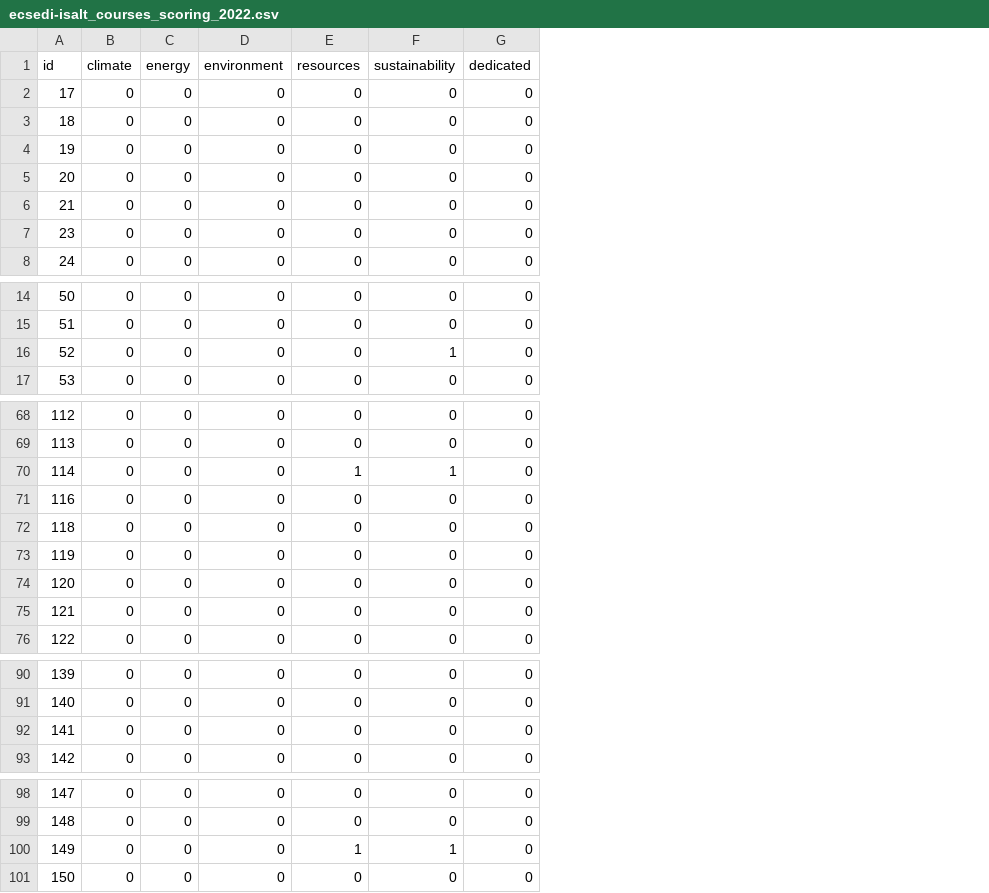
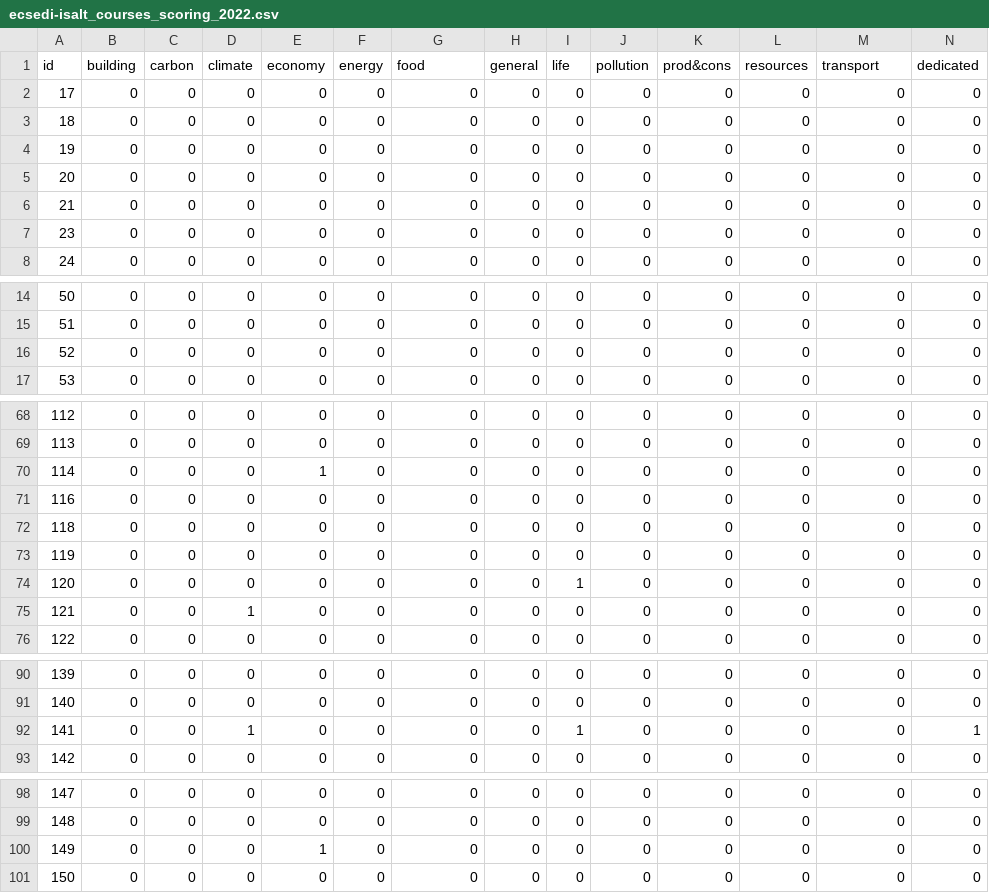
Before and after one commit to Education4Climate/Education4Climate, a CSV file: data/scoring-output/ecsedi-isalt_courses_scoring_2022.csv, drawn as a sheet; only a part is shown, gaps mark what is left out; addresses are those after the commit; the diff covers the shown part only; the diff names each change by its address in the sheet, - before the commit and + after, or states it on an @@ line.

Commit message:
ECSEDI-ISALT - 2022 update

```diff
--- a/data/scoring-output/ecsedi-isalt_courses_scoring_2022.csv
+++ b/data/scoring-output/ecsedi-isalt_courses_scoring_2022.csv
+column B (building), rows 2-8: all 0; rows 14-17: all 0; rows 68-76: all 0; rows 90-93: all 0; rows 98-101: all 0
+column C (carbon), rows 2-8: all 0; rows 14-17: all 0; rows 68-76: all 0; rows 90-93: all 0; rows 98-101: all 0
+column E (economy), rows 2-8: all 0; rows 14-17: all 0; rows 68-76: 0 | 0 | 1 | 0 | 0 | 0 | 0 | 0 | 0; rows 90-93: all 0; rows 98-101: 0 | 0 | 1 | 0
+column H (general), rows 2-8: all 0; rows 14-17: all 0; rows 68-76: all 0; rows 90-93: all 0; rows 98-101: all 0
+column I (life), rows 2-8: all 0; rows 14-17: all 0; rows 68-76: 0 | 0 | 0 | 0 | 0 | 0 | 1 | 0 | 0; rows 90-93: 0 | 0 | 1 | 0; rows 98-101: all 0
+column J (pollution), rows 2-8: all 0; rows 14-17: all 0; rows 68-76: all 0; rows 90-93: all 0; rows 98-101: all 0
+column K (prod&cons), rows 2-8: all 0; rows 14-17: all 0; rows 68-76: all 0; rows 90-93: all 0; rows 98-101: all 0
-G1: environment
+G1: food
-M1: sustainability
+M1: transport
-M16 (transport): 1
+M16 (transport): 0
-L70 (resources): 1
+L70 (resources): 0
-M70 (transport): 1
+M70 (transport): 0
-D75 (climate): 0
+D75 (climate): 1
-D92 (climate): 0
+D92 (climate): 1
-N92 (dedicated): 0
+N92 (dedicated): 1
-L100 (resources): 1
+L100 (resources): 0
-M100 (transport): 1
+M100 (transport): 0
```
Also changed, not shown: 2 edited cells elsewhere in this file, 4 other files.
